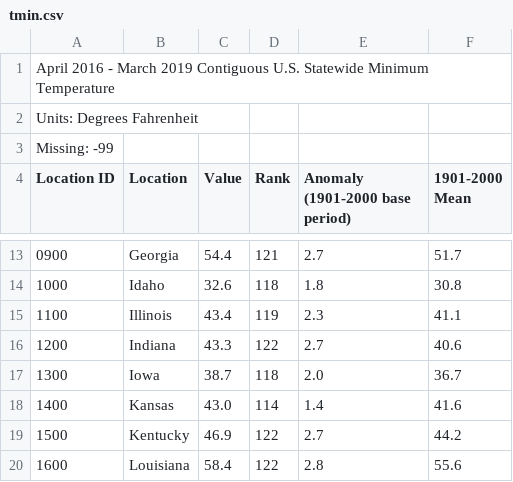
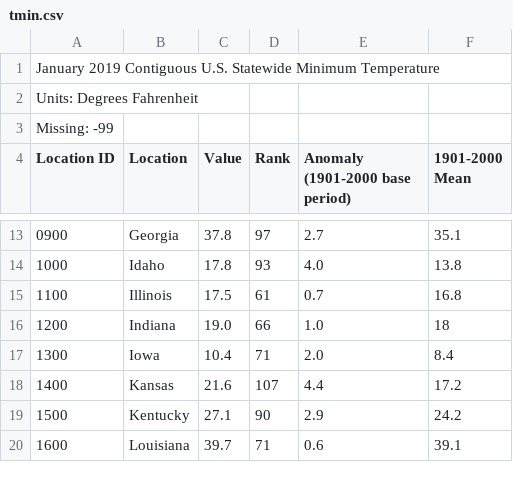
Before and after one commit to aaronrotman/house-finder, a CSV file: temperature/original_files/tmin.csv, drawn as a sheet; only a part is shown, gaps mark what is left out; the diff covers the shown part only.

```diff
--- a/temperature/original_files/tmin.csv
+++ b/temperature/original_files/tmin.csv
@@ -1,2 +1,2 @@
-April 2016 - March 2019 Contiguous U.S. Statewide Minimum Temperature
+January 2019 Contiguous U.S. Statewide Minimum Temperature
 Units: Degrees Fahrenheit
@@ -13,8 +13,8 @@ Missing: -99
-0900,"Georgia",54.4,121,2.7,51.7
-1000,"Idaho",32.6,118,1.8,30.8
-1100,"Illinois",43.4,119,2.3,41.1
-1200,"Indiana",43.3,122,2.7,40.6
-1300,"Iowa",38.7,118,2.0,36.7
-1400,"Kansas",43.0,114,1.4,41.6
-1500,"Kentucky",46.9,122,2.7,44.2
-1600,"Louisiana",58.4,122,2.8,55.6
+0900,"Georgia",37.8,97,2.7,35.1
+1000,"Idaho",17.8,93,4.0,13.8
+1100,"Illinois",17.5,61,0.7,16.8
+1200,"Indiana",19.0,66,1.0,18
+1300,"Iowa",10.4,71,2.0,8.4
+1400,"Kansas",21.6,107,4.4,17.2
+1500,"Kentucky",27.1,90,2.9,24.2
+1600,"Louisiana",39.7,71,0.6,39.1
```
Also changed, not shown: 158 edited cells elsewhere in this file, temperature/original_files/tmax.csv.
